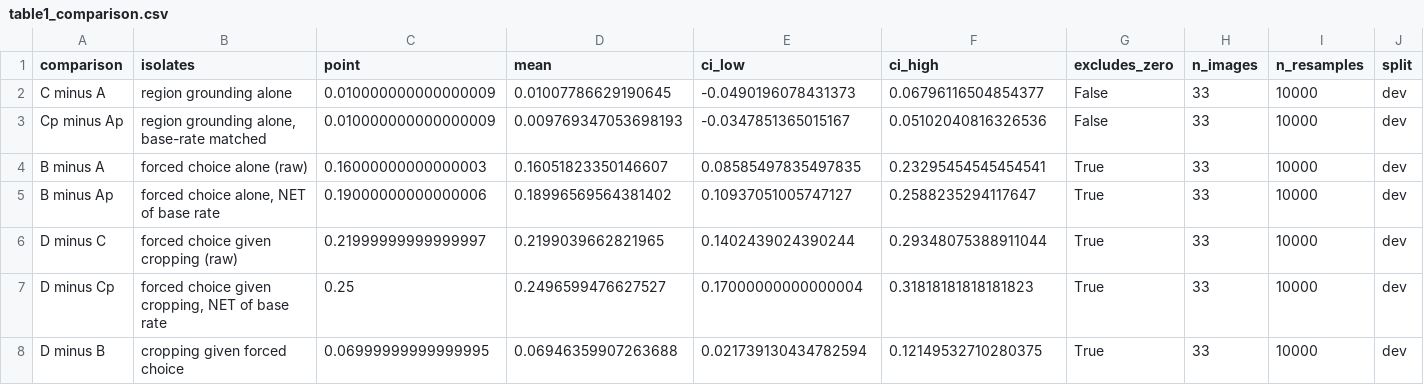
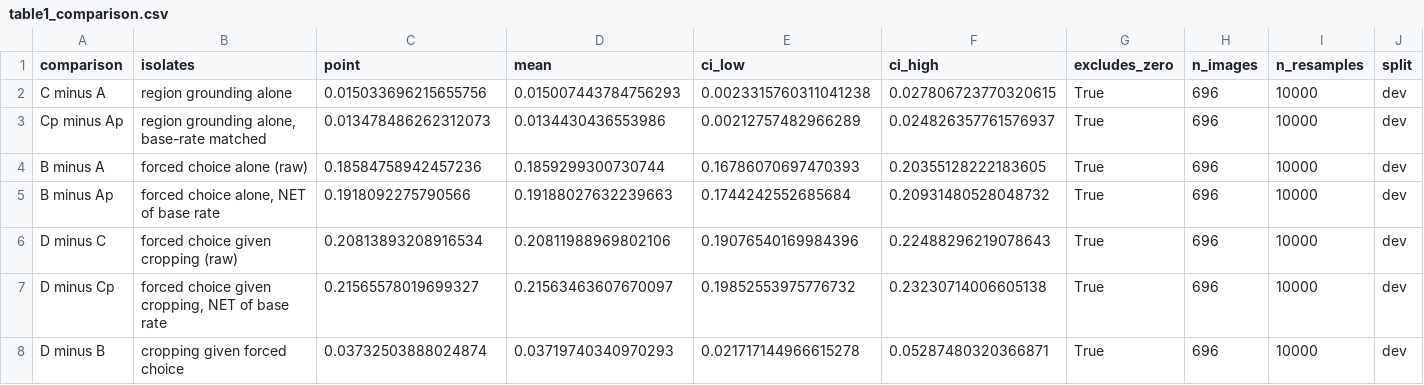
Before and after one commit to vanujxyz/Region-Grounded-Forced-Choice-Attribute-Verification-for-Multimodal-Hallucination-Detection, a CSV file: results/tables/table1_comparison.csv, drawn as a sheet; only a part is shown; the diff covers the shown part only; the diff names each change by its address in the sheet, - before the commit and + after, or states it on an @@ line.

```diff
--- a/results/tables/table1_comparison.csv
+++ b/results/tables/table1_comparison.csv
-C2 (point): 0.010000000000000009
+C2 (point): 0.015033696215655756
-D2 (mean): 0.01007786629190645
+D2 (mean): 0.015007443784756293
-E2 (ci_low): -0.0490196078431373
+E2 (ci_low): 0.0023315760311041238
-F2 (ci_high): 0.06796116504854377
+F2 (ci_high): 0.027806723770320615
-G2:G3 (excludes_zero): False
+G2:G3 (excludes_zero): True
-H2:H8 (n_images): 33
+H2:H8 (n_images): 696
-C3 (point): 0.010000000000000009
+C3 (point): 0.013478486262312073
-D3 (mean): 0.009769347053698193
+D3 (mean): 0.0134430436553986
-E3 (ci_low): -0.0347851365015167
+E3 (ci_low): 0.00212757482966289
-F3 (ci_high): 0.05102040816326536
+F3 (ci_high): 0.024826357761576937
-C4 (point): 0.16000000000000003
+C4 (point): 0.18584758942457236
-D4 (mean): 0.16051823350146607
+D4 (mean): 0.1859299300730744
-E4 (ci_low): 0.08585497835497835
+E4 (ci_low): 0.16786070697470393
-F4 (ci_high): 0.23295454545454541
+F4 (ci_high): 0.20355128222183605
-C5 (point): 0.19000000000000006
+C5 (point): 0.1918092275790566
-D5 (mean): 0.18996569564381402
+D5 (mean): 0.19188027632239663
-E5 (ci_low): 0.10937051005747127
+E5 (ci_low): 0.1744242552685684
-F5 (ci_high): 0.2588235294117647
+F5 (ci_high): 0.20931480528048732
-C6 (point): 0.21999999999999997
+C6 (point): 0.20813893208916534
-D6 (mean): 0.2199039662821965
+D6 (mean): 0.20811988969802106
-E6 (ci_low): 0.1402439024390244
+E6 (ci_low): 0.19076540169984396
-F6 (ci_high): 0.29348075388911044
+F6 (ci_high): 0.22488296219078643
-C7 (point): 0.25
+C7 (point): 0.21565578019699327
-D7 (mean): 0.2496599476627527
+D7 (mean): 0.21563463607670097
-E7 (ci_low): 0.17000000000000004
+E7 (ci_low): 0.19852553975776732
-F7 (ci_high): 0.31818181818181823
+F7 (ci_high): 0.23230714006605138
-C8 (point): 0.06999999999999995
+C8 (point): 0.03732503888024874
-D8 (mean): 0.06946359907263688
+D8 (mean): 0.03719740340970293
-E8 (ci_low): 0.021739130434782594
+E8 (ci_low): 0.021717144966615278
-F8 (ci_high): 0.12149532710280375
+F8 (ci_high): 0.05287480320366871
```
Also changed, not shown: 15 edited cells elsewhere in this file, results/tables/table1_ablation.csv, results/tables/table2_subtype.csv, 15 other files.
